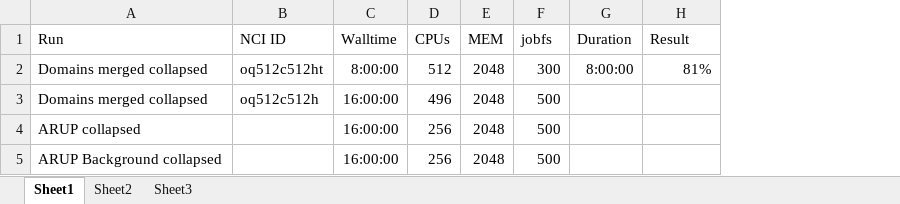
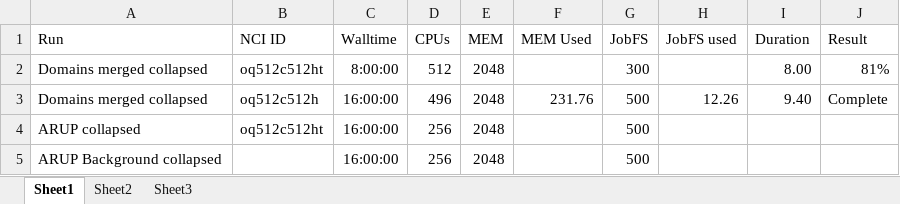
Before and after one commit to GeoscienceAustralia/NSHA2018, an Excel workbook: source_models/zones/2018_mw/oq_job_tracking.xlsx, sheet Sheet1, drawn as a sheet; values as stored, in another font and other column widths than the file's, no borders; addresses are those after the commit; the diff names each change by its address in the sheet, - before the commit and + after, or states it on an @@ line.

```diff
--- a/source_models/zones/2018_mw/oq_job_tracking.xlsx (sheet Sheet1)
+++ b/source_models/zones/2018_mw/oq_job_tracking.xlsx (sheet Sheet1)
+column F (MEM Used), row 3: 231.76
+column H (JobFS used), row 3: 12.26
-G1: jobfs
+G1: JobFS
-I2 (Duration): 8:00:00
+I2 (Duration): 8.00
-I3 (Duration): (empty)
+I3 (Duration): 9.40
-J3 (Result): (empty)
+J3 (Result): Complete
-B4 (NCI ID): (empty)
+B4 (NCI ID): oq512c512ht
```
Also changed, not shown: 20 other files.
